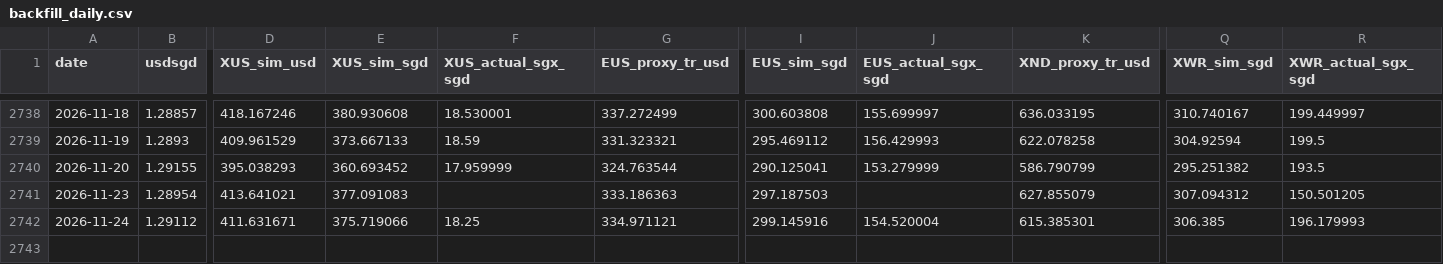
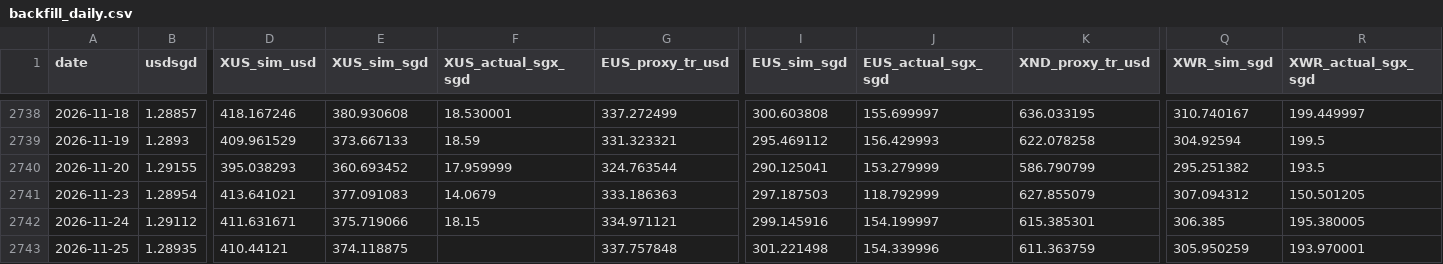
Before and after one commit to pintuwang/ETF, a CSV file: data/backfill_daily.csv, drawn as a sheet; only a part is shown, gaps mark what is left out; rows hold the shown columns only; the diff names each change by its address in the sheet, - before the commit and + after, or states it on an @@ line.

```diff
--- a/data/backfill_daily.csv
+++ b/data/backfill_daily.csv
-F2741 (XUS_actual_sgx_sgd): (empty)
+F2741 (XUS_actual_sgx_sgd): 14.0679
-J2741 (EUS_actual_sgx_sgd): (empty)
+J2741 (EUS_actual_sgx_sgd): 118.792999
-F2742 (XUS_actual_sgx_sgd): 18.25
+F2742 (XUS_actual_sgx_sgd): 18.15
-J2742 (EUS_actual_sgx_sgd): 154.520004
+J2742 (EUS_actual_sgx_sgd): 154.199997
-R2742 (XWR_actual_sgx_sgd): 196.179993
+R2742 (XWR_actual_sgx_sgd): 195.380005
+row 2743: 2026-11-25 | 1.28935 | 410.44121 | 374.118875 |  | 337.757848 | 301.221498 | 154.339996 | 611.363759 | 305.950259 | 193.970001
```
Also changed, not shown: data/raw/EUS.SI.csv, data/raw/QQQ.csv, 9 other files.
